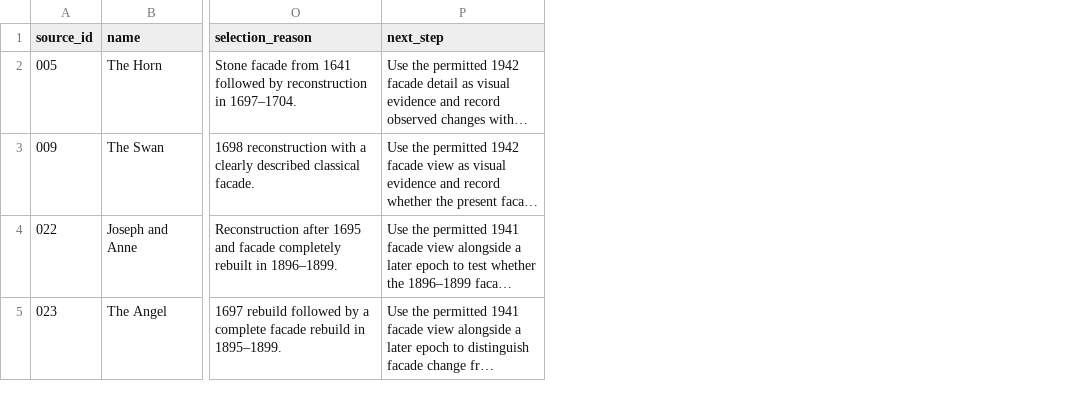
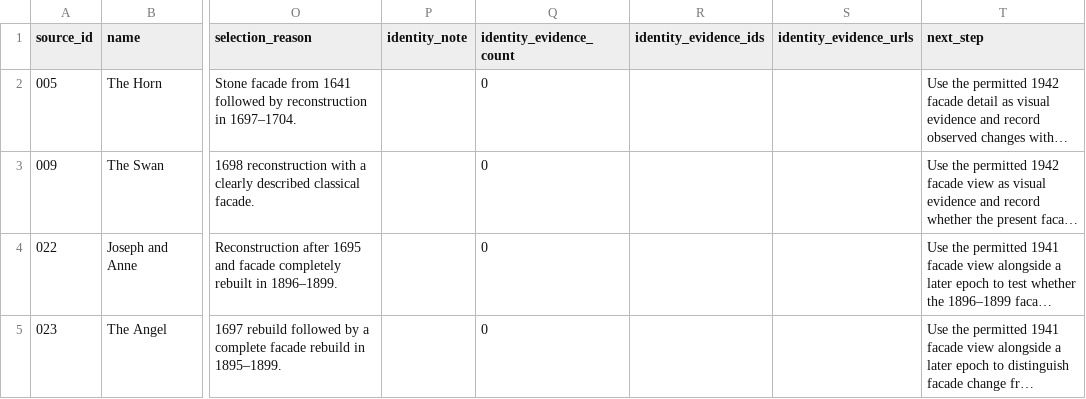
Before and after one commit to huaxel/three-ages, a CSV file: prototypes/three-ages/data/three-ages-pilot-export.csv, drawn as a sheet; only a part is shown, gaps mark what is left out; long unchanged cells end in …; the diff covers the shown part only; the diff names each change by its address in the sheet, - before the commit and + after, or states it on an @@ line.

```diff
--- a/prototypes/three-ages/data/three-ages-pilot-export.csv
+++ b/prototypes/three-ages/data/three-ages-pilot-export.csv
+column P (identity_note), empty
+column Q (identity_evidence_count), rows 2-5: all 0
+column R (identity_evidence_ids), empty
+column S (identity_evidence_urls), empty
```
Also changed, not shown: 5 edited cells elsewhere in this file, prototypes/three-ages/data/three-ages-image-review.csv, 53 other files.
